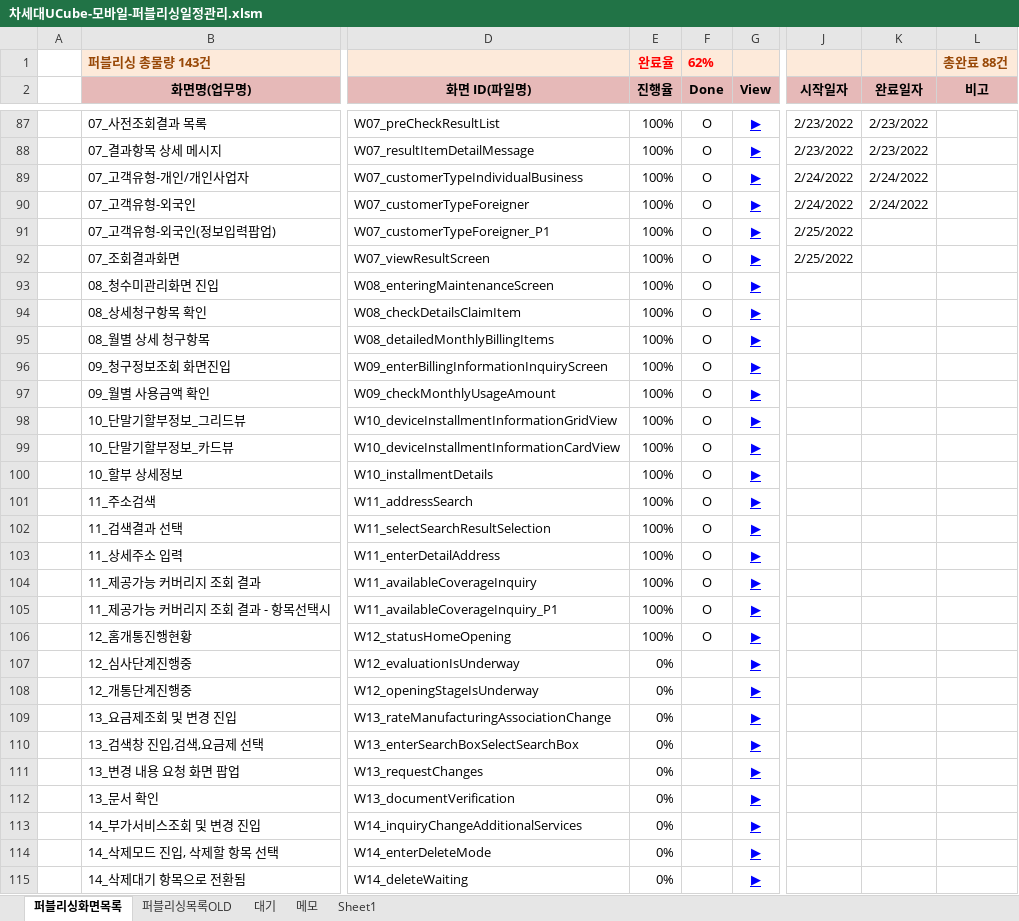
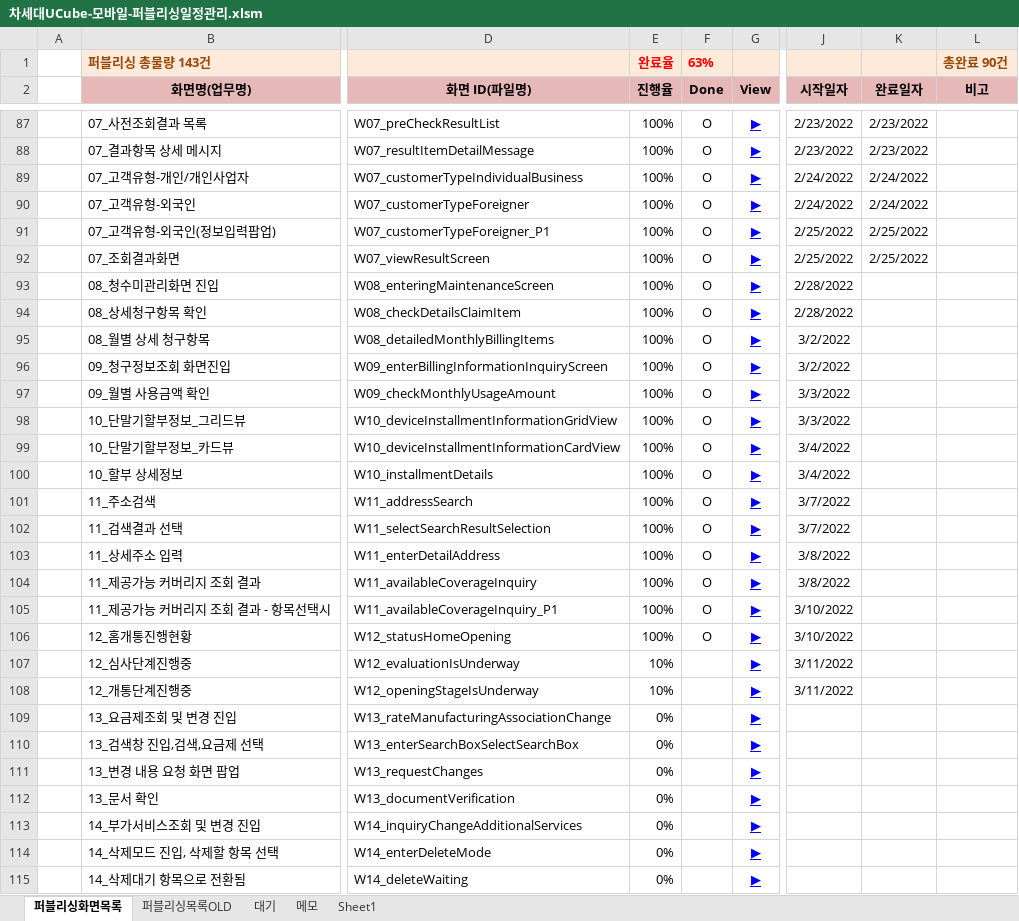
Before and after one commit to Kim-sangjoon/new_ucube_m, an Excel workbook: new_ucube_m/WebContent/static/web/pub/차세대UCube-모바일-퍼블리싱일정관리.xlsm, sheet 퍼블리싱화면목록, drawn as a sheet; only a part is shown, gaps mark what is left out; values as stored, in another font and other column widths than the file's, no borders; charts and pictures not drawn; the diff names each change by its address in the sheet, - before the commit and + after, or states it on an @@ line.

Commit message:
일정업데이트

```diff
--- a/new_ucube_m/WebContent/static/web/pub/차세대UCube-모바일-퍼블리싱일정관리.xlsm (sheet 퍼블리싱화면목록)
+++ b/new_ucube_m/WebContent/static/web/pub/차세대UCube-모바일-퍼블리싱일정관리.xlsm (sheet 퍼블리싱화면목록)
-F1 (Done): 62%
+F1 (Done): 63%
-L1 (비고): 총완료 88건
+L1 (비고): 총완료 90건
-K91:K92 (완료일자): (empty)
+K91:K92 (완료일자): 2/25/2022
-J93:J94 (시작일자): (empty)
+J93:J94 (시작일자): 2/28/2022
-J95:J96 (시작일자): (empty)
+J95:J96 (시작일자): 3/2/2022
-J97:J98 (시작일자): (empty)
+J97:J98 (시작일자): 3/3/2022
-J99:J100 (시작일자): (empty)
+J99:J100 (시작일자): 3/4/2022
-J101:J102 (시작일자): (empty)
+J101:J102 (시작일자): 3/7/2022
-J103:J104 (시작일자): (empty)
+J103:J104 (시작일자): 3/8/2022
-J105:J106 (시작일자): (empty)
+J105:J106 (시작일자): 3/10/2022
-E107:E108 (진행율): 0%
+E107:E108 (진행율): 10%
-J107:J108 (시작일자): (empty)
+J107:J108 (시작일자): 3/11/2022
```
